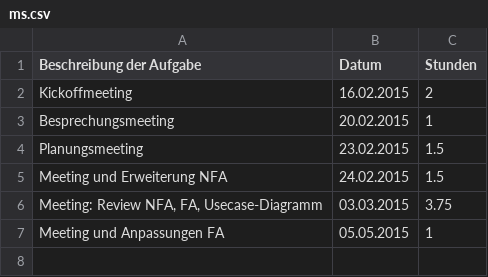
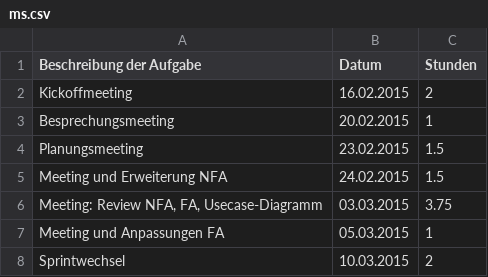
Before and after one commit to Alergeek/Dokumentation, a CSV file: Zeiterfassung/ms.csv, drawn as a sheet.

Commit message:
Zeiterfassung ms updated

```diff
--- a/Zeiterfassung/ms.csv
+++ b/Zeiterfassung/ms.csv
@@ -6,2 +6,3 @@ Meeting und Erweiterung NFA,24.02.2015,1.5
 "Meeting: Review NFA, FA, Usecase-Diagramm",03.03.2015,3.75
-Meeting und Anpassungen FA,05.05.2015,1
+Meeting und Anpassungen FA,05.03.2015,1
+Sprintwechsel,10.03.2015,2
```
